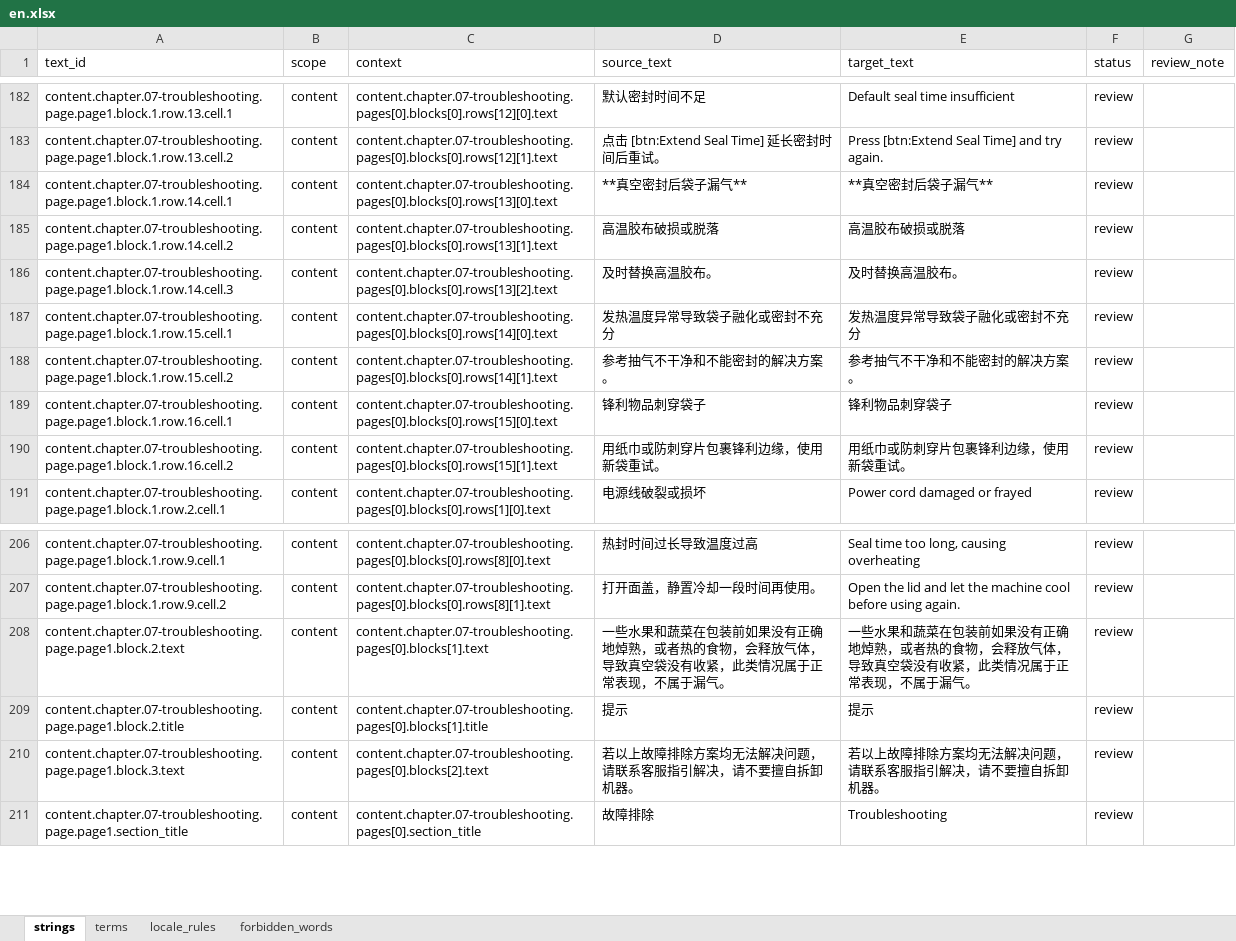
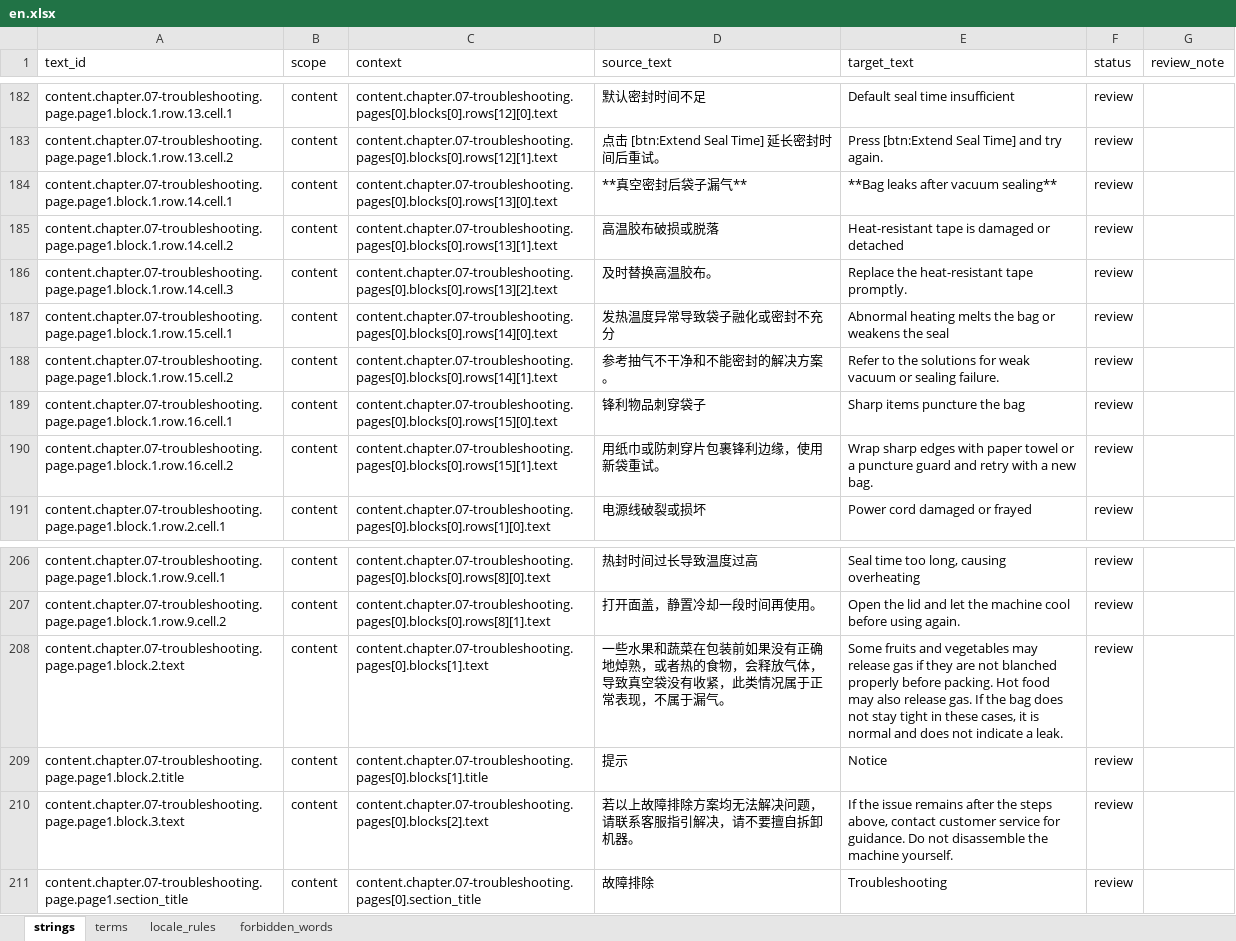
Before and after one commit to iamdoublef/argion-ai-plan, an Excel workbook: research/yjs-manual-opt/swiss/products/v23/i18n/workbooks/en.xlsx, sheet strings, drawn as a sheet; only a part is shown, gaps mark what is left out; values as stored, in another font and other column widths than the file's, no borders; the diff covers the shown part only; the diff names each change by its address in the sheet, - before the commit and + after, or states it on an @@ line.

```diff
--- a/research/yjs-manual-opt/swiss/products/v23/i18n/workbooks/en.xlsx (sheet strings)
+++ b/research/yjs-manual-opt/swiss/products/v23/i18n/workbooks/en.xlsx (sheet strings)
-E184 (target_text): **真空密封后袋子漏气**
+E184 (target_text): **Bag leaks after vacuum sealing**
-E185 (target_text): 高温胶布破损或脱落
+E185 (target_text): Heat-resistant tape is damaged or detached
-E186 (target_text): 及时替换高温胶布。
+E186 (target_text): Replace the heat-resistant tape promptly.
-E187 (target_text): 发热温度异常导致袋子融化或密封不充分
+E187 (target_text): Abnormal heating melts the bag or weakens the seal
-E188 (target_text): 参考抽气不干净和不能密封的解决方案。
+E188 (target_text): Refer to the solutions for weak vacuum or sealing failure.
-E189 (target_text): 锋利物品刺穿袋子
+E189 (target_text): Sharp items puncture the bag
-E190 (target_text): 用纸巾或防刺穿片包裹锋利边缘，使用新袋重试。
+E190 (target_text): Wrap sharp edges with paper towel or a puncture guard and retry with a new bag.
-E208 (target_text): 一些水果和蔬菜在包装前如果没有正确地焯熟，或者热的食物，会释放气体，导致真空袋没有收紧，此类情况属于正常表现，不属于漏气。
+E208 (target_text): Some fruits and vegetables may release gas if they are not blanched properly before packing. Hot food may also release gas. If the bag does not stay tight in these cases, it is normal and does not indicate a leak.
-E209 (target_text): 提示
+E209 (target_text): Notice
-E210 (target_text): 若以上故障排除方案均无法解决问题，请联系客服指引解决，请不要擅自拆卸机器。
+E210 (target_text): If the issue remains after the steps above, contact customer service for guidance. Do not disassemble the machine yourself.
```
Also changed, not shown: 22 edited cells elsewhere in this sheet, research/yjs-manual-opt/swiss/products/v23/i18n/workbooks/de.xlsx, research/yjs-manual-opt/swiss/products/v23/i18n/workbooks/it.xlsx, 22 other files.
